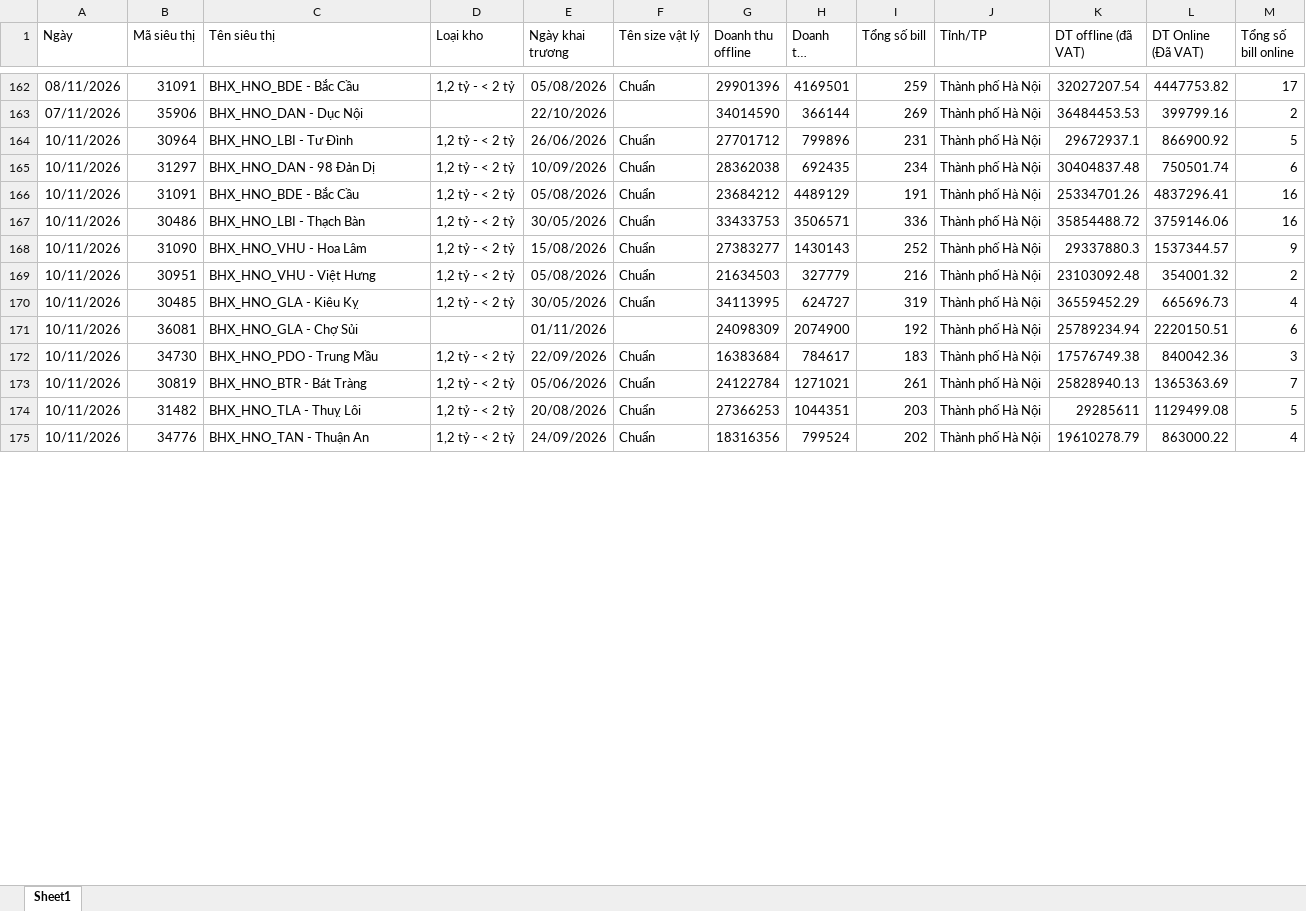
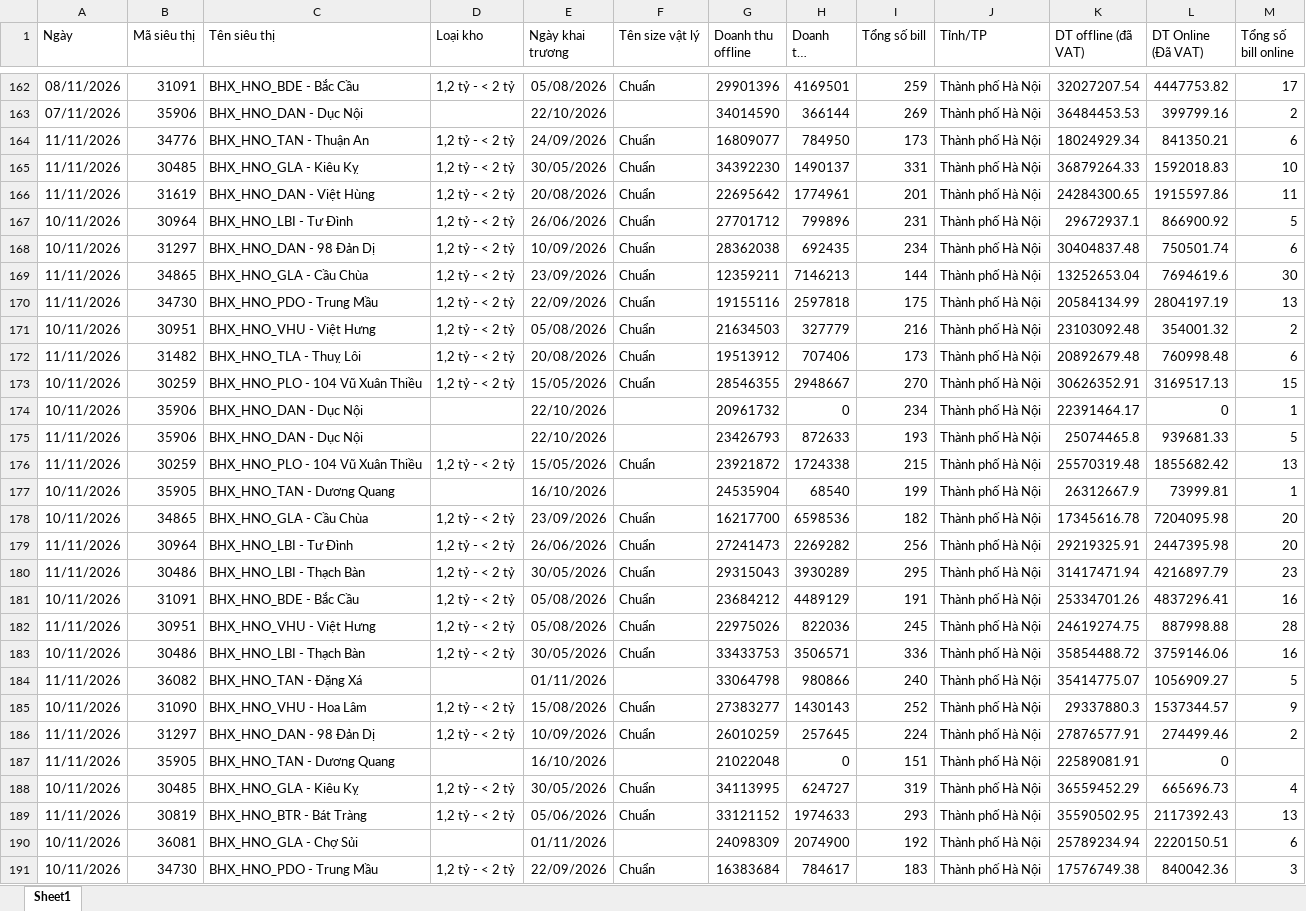
Before and after one commit to phanthiminhphuongctbp-ship-it/bc-vh-kv-thuyvy-98897, an Excel workbook: data/bill_thang_nay.xlsx, sheet Sheet1, drawn as a sheet; only a part is shown, gaps mark what is left out; the shorter side is filled out with more unchanged rows; long unchanged cells end in …; values as stored, in another font and other column widths than the file's, no borders; the diff covers the shown part only; the diff names each change by its address in the sheet, - before the commit and + after, or states it on an @@ line.

```diff
--- a/data/bill_thang_nay.xlsx (sheet Sheet1)
+++ b/data/bill_thang_nay.xlsx (sheet Sheet1)
+row 164: 11/11/2026 | 34776 | BHX_HNO_TAN - Thuận An | 1,2 tỷ - < 2 tỷ | 24/09/2026 | Chuẩn | 16809077 | 784950 | 173 | Thành phố Hà Nội | 18024929.34 | 841350.21 | 6
+row 165: 11/11/2026 | 30485 | BHX_HNO_GLA - Kiêu Kỵ | 1,2 tỷ - < 2 tỷ | 30/05/2026 | Chuẩn | 34392230 | 1490137 | 331 | Thành phố Hà Nội | 36879264.33 | 1592018.83 | 10
+row 166: 11/11/2026 | 31619 | BHX_HNO_DAN - Việt Hùng | 1,2 tỷ - < 2 tỷ | 20/08/2026 | Chuẩn | 22695642 | 1774961 | 201 | Thành phố Hà Nội | 24284300.65 | 1915597.86 | 11
+row 169: 11/11/2026 | 34865 | BHX_HNO_GLA - Cầu Chùa | 1,2 tỷ - < 2 tỷ | 23/09/2026 | Chuẩn | 12359211 | 7146213 | 144 | Thành phố Hà Nội | 13252653.04 | 7694619.6 | 30
+row 170: 11/11/2026 | 34730 | BHX_HNO_PDO - Trung Mầu | 1,2 tỷ - < 2 tỷ | 22/09/2026 | Chuẩn | 19155116 | 2597818 | 175 | Thành phố Hà Nội | 20584134.99 | 2804197.19 | 13
@@ row 169 moved to row 171: 10/11/2026 @@
+row 172: 11/11/2026 | 31482 | BHX_HNO_TLA - Thuỵ Lôi | 1,2 tỷ - < 2 tỷ | 20/08/2026 | Chuẩn | 19513912 | 707406 | 173 | Thành phố Hà Nội | 20892679.48 | 760998.48 | 6
@@ row 176 moved to row 173: 10/11/2026 @@
@@ row 177 moved to row 174: 10/11/2026 @@
+row 175: 11/11/2026 | 35906 | BHX_HNO_DAN - Dục Nội |  | 22/10/2026 |  | 23426793 | 872633 | 193 | Thành phố Hà Nội | 25074465.8 | 939681.33 | 5
+row 176: 11/11/2026 | 30259 | BHX_HNO_PLO - 104 Vũ Xuân Thiều | 1,2 tỷ - < 2 tỷ | 15/05/2026 | Chuẩn | 23921872 | 1724338 | 215 | Thành phố Hà Nội | 25570319.48 | 1855682.42 | 13
@@ row 178 moved to row 177: 10/11/2026 @@
@@ row 180 moved to row 178: 10/11/2026 @@
+row 179: 11/11/2026 | 30964 | BHX_HNO_LBI - Tư Đình | 1,2 tỷ - < 2 tỷ | 26/06/2026 | Chuẩn | 27241473 | 2269282 | 256 | Thành phố Hà Nội | 29219325.91 | 2447395.98 | 20
+row 180: 11/11/2026 | 30486 | BHX_HNO_LBI - Thạch Bàn | 1,2 tỷ - < 2 tỷ | 30/05/2026 | Chuẩn | 29315043 | 3930289 | 295 | Thành phố Hà Nội | 31417471.94 | 4216897.79 | 23
+row 182: 11/11/2026 | 30951 | BHX_HNO_VHU - Việt Hưng | 1,2 tỷ - < 2 tỷ | 05/08/2026 | Chuẩn | 22975026 | 822036 | 245 | Thành phố Hà Nội | 24619274.75 | 887998.88 | 28
+row 184: 11/11/2026 | 36082 | BHX_HNO_TAN - Đặng Xá |  | 01/11/2026 |  | 33064798 | 980866 | 240 | Thành phố Hà Nội | 35414775.07 | 1056909.27 | 5
+row 186: 11/11/2026 | 31297 | BHX_HNO_DAN - 98 Đản Dị | 1,2 tỷ - < 2 tỷ | 10/09/2026 | Chuẩn | 26010259 | 257645 | 224 | Thành phố Hà Nội | 27876577.91 | 274499.46 | 2
+row 187: 11/11/2026 | 35905 | BHX_HNO_TAN - Dương Quang |  | 16/10/2026 |  | 21022048 | 0 | 151 | Thành phố Hà Nội | 22589081.91 | 0
+row 189: 11/11/2026 | 30819 | BHX_HNO_BTR - Bát Tràng | 1,2 tỷ - < 2 tỷ | 05/06/2026 | Chuẩn | 33121152 | 1974633 | 293 | Thành phố Hà Nội | 35590502.95 | 2117392.43 | 13
```
Also changed, not shown: 3 added rows elsewhere in this sheet, data/doanhthu_thang_nay.xlsx, data/kiemke.xlsx, 2 other files.
